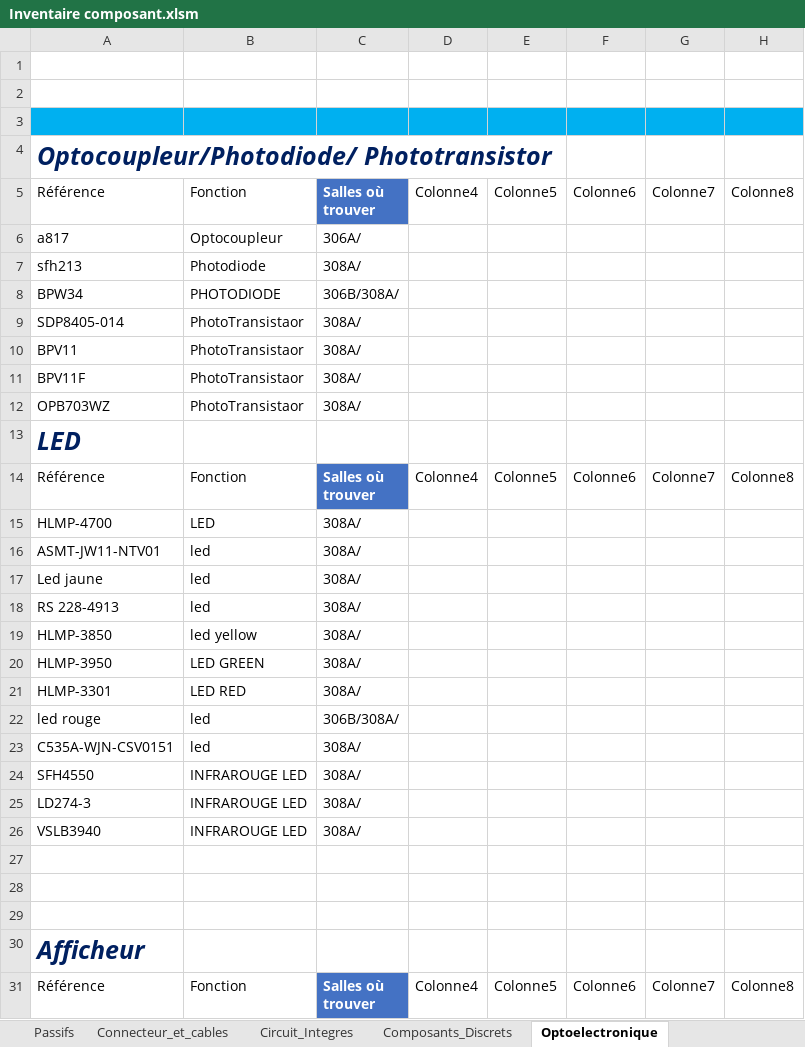
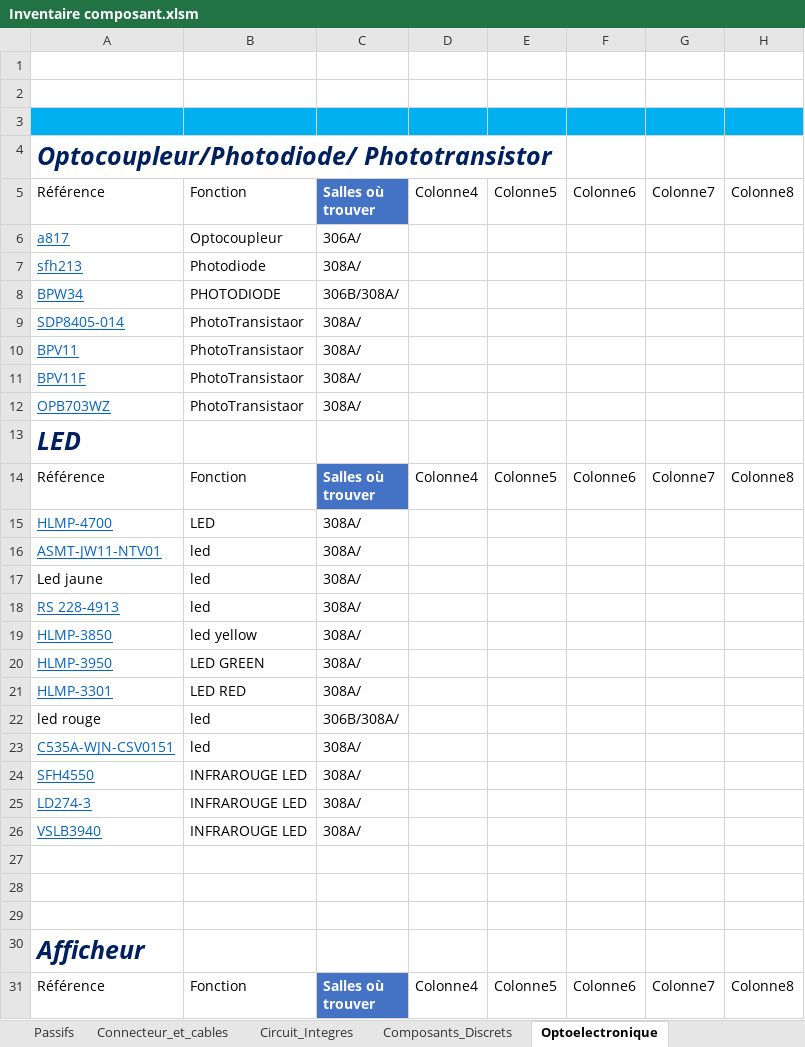
Before and after one commit to InventairePolytechGrenoble/Inventaire, an Excel workbook: Inventaire composant.xlsm, sheet Optoelectronique, drawn as a sheet; only a part is shown; values as stored, in another font and other column widths than the file's, no borders; charts and pictures and table styles not drawn; the diff covers the shown part only; the diff names each change by its address in the sheet, - before the commit and + after, or states it on an @@ line.

```diff
--- a/Inventaire composant.xlsm (sheet Optoelectronique)
+++ b/Inventaire composant.xlsm (sheet Optoelectronique)
@@ A6:A12 underline: off → on, text colour: black → #0563C1 @@
@@ A15:A16 underline: off → on, text colour: black → #0563C1 @@
@@ A18:A21 underline: off → on, text colour: black → #0563C1 @@
@@ A23:A26 underline: off → on, text colour: black → #0563C1 @@
```
Also changed, not shown: cell formats elsewhere in this sheet, 4 other files.
